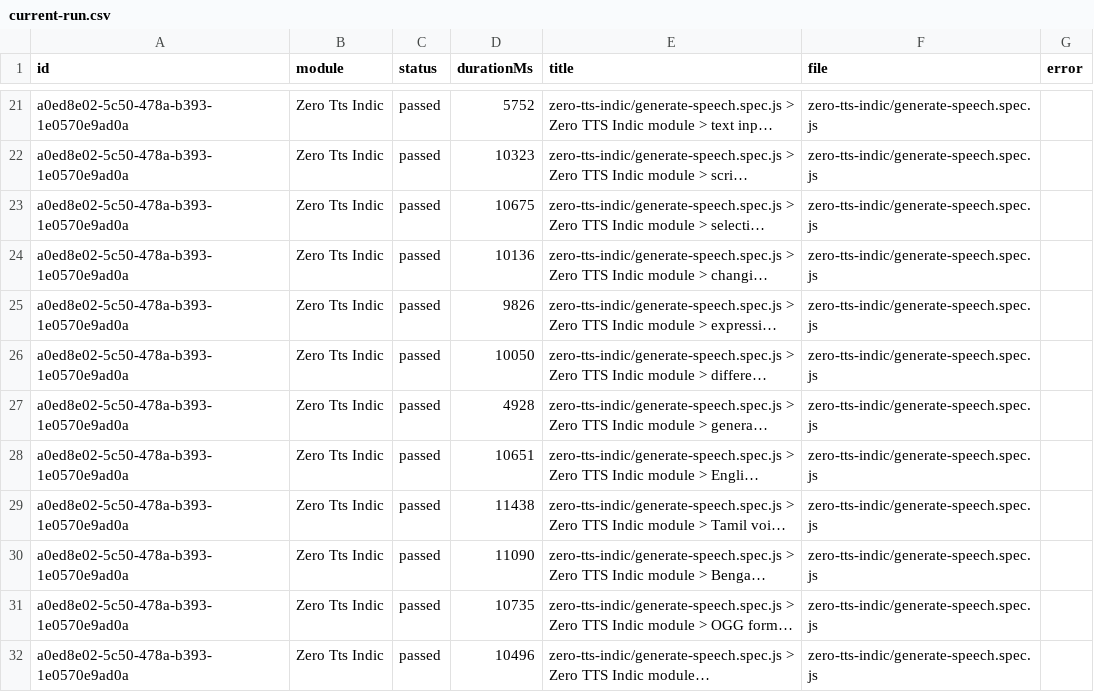
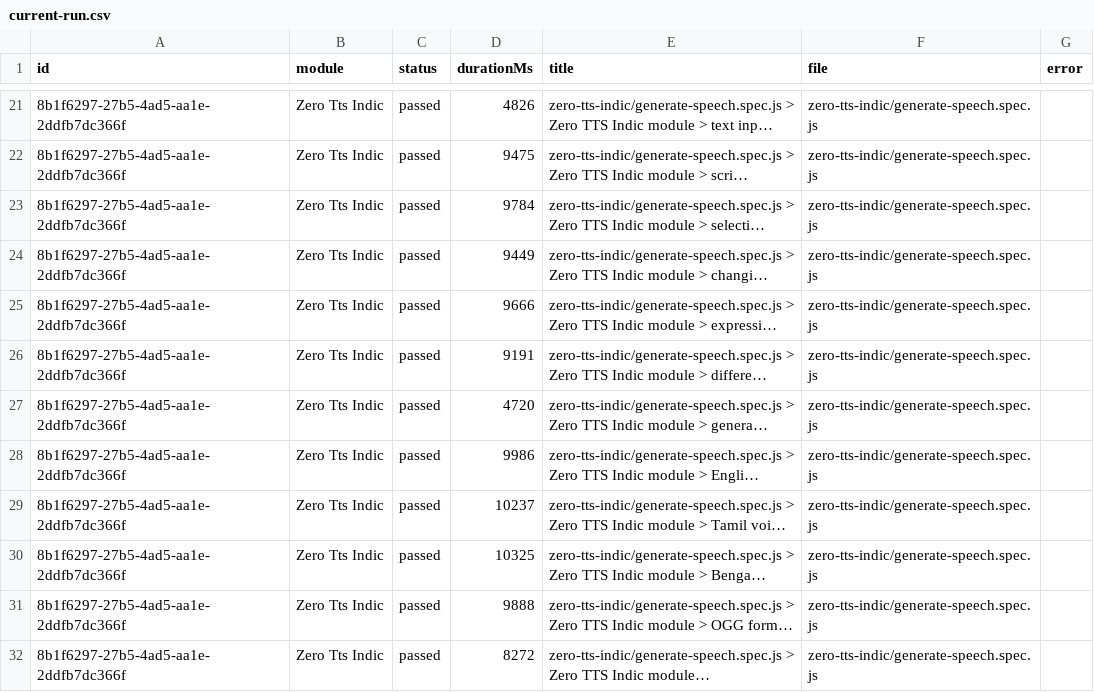
Before and after one commit to Shunyalabsai/widgets-automation, a CSV file: docs/exports/current-run.csv, drawn as a sheet; only a part is shown, gaps mark what is left out; long unchanged cells end in …; the diff covers the shown part only; the diff names each change by its address in the sheet, - before the commit and + after, or states it on an @@ line.

```diff
--- a/docs/exports/current-run.csv
+++ b/docs/exports/current-run.csv
-A21:A32 (id): a0ed8e02-5c50-478a-b393-1e0570e9ad0a
+A21:A32 (id): 8b1f6297-27b5-4ad5-aa1e-2ddfb7dc366f
-D21 (durationMs): 5752
+D21 (durationMs): 4826
-D22 (durationMs): 10323
+D22 (durationMs): 9475
-D23 (durationMs): 10675
+D23 (durationMs): 9784
-D24 (durationMs): 10136
+D24 (durationMs): 9449
-D25 (durationMs): 9826
+D25 (durationMs): 9666
-D26 (durationMs): 10050
+D26 (durationMs): 9191
-D27 (durationMs): 4928
+D27 (durationMs): 4720
-D28 (durationMs): 10651
+D28 (durationMs): 9986
-D29 (durationMs): 11438
+D29 (durationMs): 10237
-D30 (durationMs): 11090
+D30 (durationMs): 10325
-D31 (durationMs): 10735
+D31 (durationMs): 9888
-D32 (durationMs): 10496
+D32 (durationMs): 8272
```
Also changed, not shown: 7 added rows, 7 removed rows and 24 edited cells elsewhere in this file, docs/exports/all-runs-summary.csv, 3 other files.
